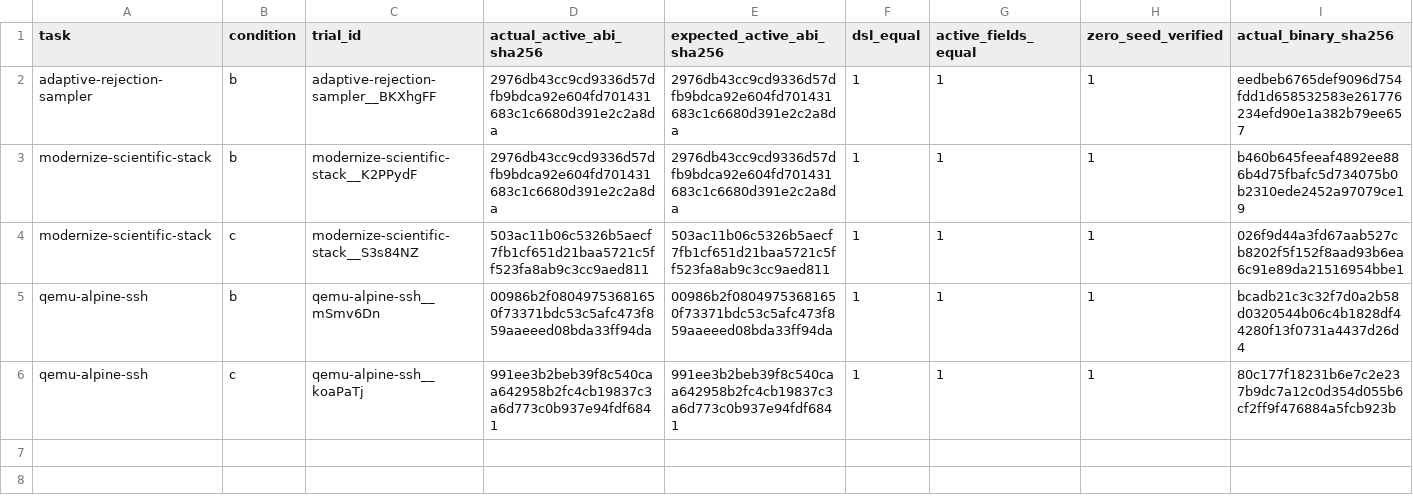
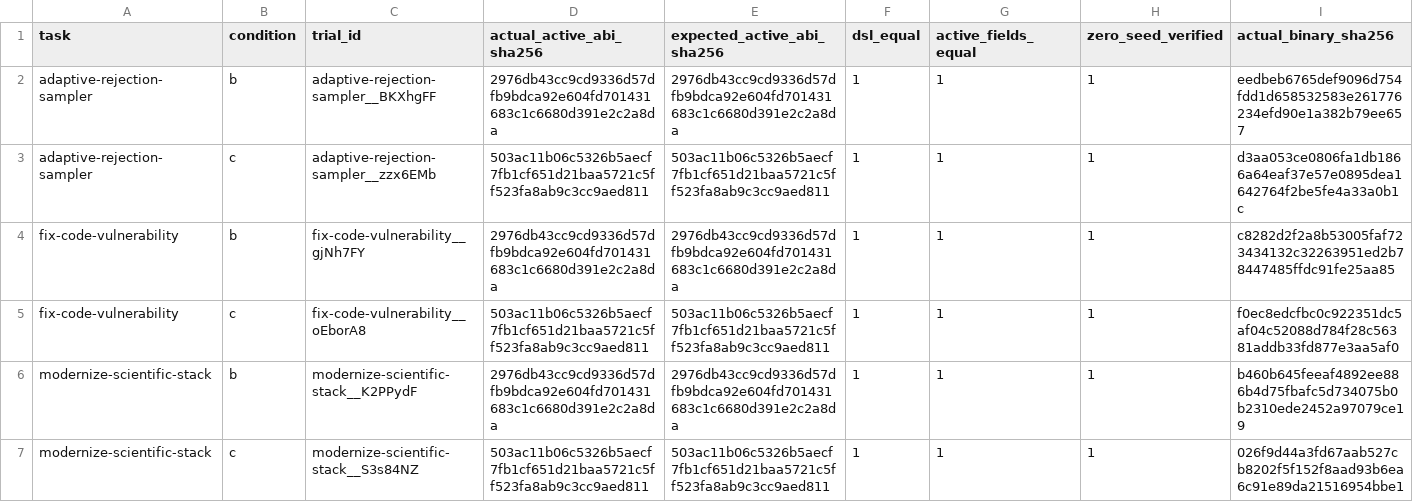
Before and after one commit to eunomia-bpf/ActPlane, a CSV file: docs/empirical-study/benign-utility/benchmark/expanded/results/executed-policy-equivalence.csv, drawn as a sheet; only a part is shown; the shorter side is filled out with more unchanged rows; the diff names each change by its address in the sheet, - before the commit and + after, or states it on an @@ line.

```diff
--- a/docs/empirical-study/benign-utility/benchmark/expanded/results/executed-policy-equivalence.csv
+++ b/docs/empirical-study/benign-utility/benchmark/expanded/results/executed-policy-equivalence.csv
+row 3: adaptive-rejection-sampler | c | adaptive-rejection-sampler__zzx6EMb | 503ac11b06c5326b5aecf7fb1cf651d21baa5721c5ff523fa8ab9c3cc9aed811 | 503ac11b06c5326b5aecf7fb1cf651d21baa5721c5ff523fa8ab9c3cc9aed811 | 1 | 1 | 1 | d3aa053ce0806fa1db1866a64eaf37e57e0895dea1642764f2be5fe4a33a0b1c
+row 4: fix-code-vulnerability | b | fix-code-vulnerability__gjNh7FY | 2976db43cc9cd9336d57dfb9bdca92e604fd701431683c1c6680d391e2c2a8da | 2976db43cc9cd9336d57dfb9bdca92e604fd701431683c1c6680d391e2c2a8da | 1 | 1 | 1 | c8282d2f2a8b53005faf723434132c32263951ed2b78447485ffdc91fe25aa85
+row 5: fix-code-vulnerability | c | fix-code-vulnerability__oEborA8 | 503ac11b06c5326b5aecf7fb1cf651d21baa5721c5ff523fa8ab9c3cc9aed811 | 503ac11b06c5326b5aecf7fb1cf651d21baa5721c5ff523fa8ab9c3cc9aed811 | 1 | 1 | 1 | f0ec8edcfbc0c922351dc5af04c52088d784f28c56381addb33fd877e3aa5af0
```
Also changed, not shown: docs/empirical-study/benign-utility/benchmark/expanded/results/call-accounting.csv, docs/empirical-study/benign-utility/benchmark/expanded/results/recovery-capacity.csv, 10 other files.
